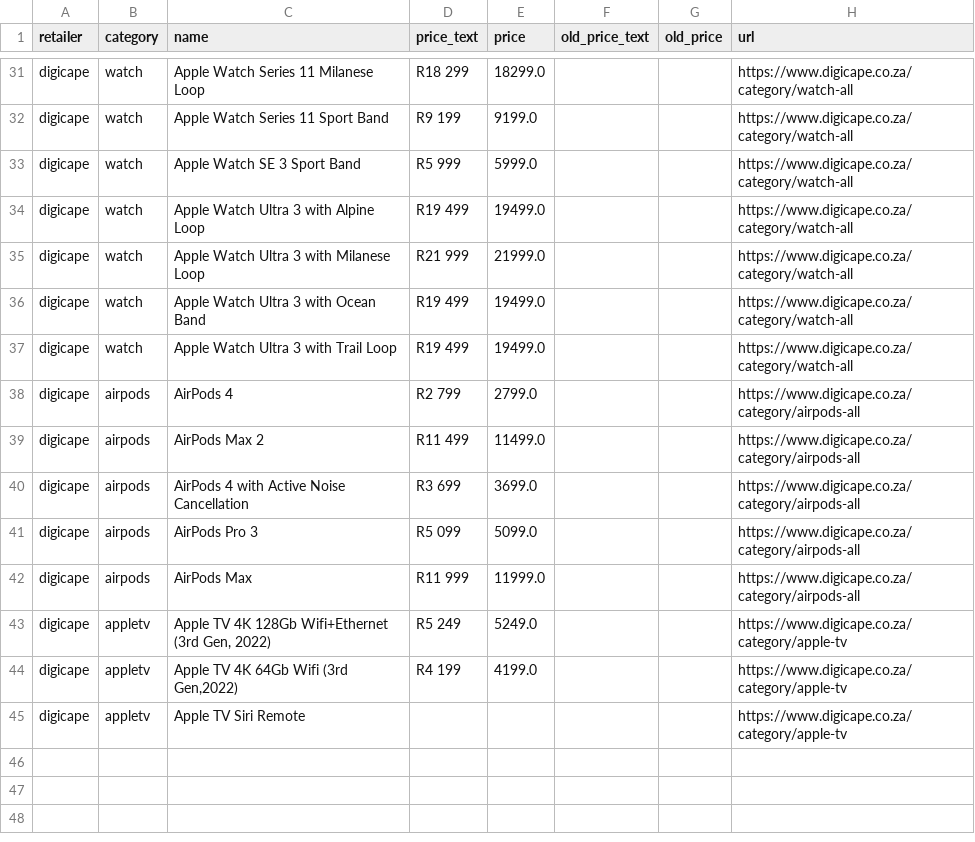
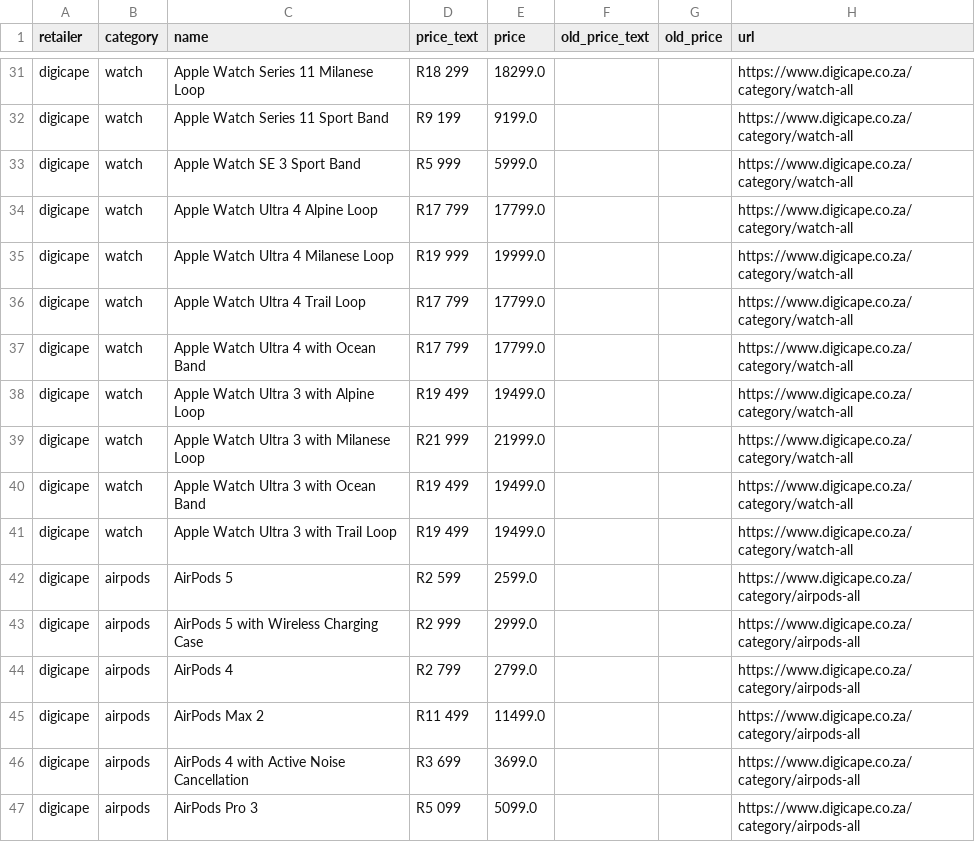
Before and after one commit to cd5wtsnct4-bot/digicape, a CSV file: data/digicape.csv, drawn as a sheet; only a part is shown, gaps mark what is left out; the shorter side is filled out with more unchanged rows.

```diff
--- a/data/digicape.csv
+++ b/data/digicape.csv
@@ -33,2 +33,6 @@ digicape,watch,Apple Watch Series 11 Sport Band,R9 199,9199.0,,,https://www.digi
 digicape,watch,Apple Watch SE 3 Sport Band,R5 999,5999.0,,,https://www.digicape.co.za/category/watch-all
+digicape,watch,Apple Watch Ultra 4 Alpine Loop,R17 799,17799.0,,,https://www.digicape.co.za/category/watch-all
+digicape,watch,Apple Watch Ultra 4 Milanese Loop,R19 999,19999.0,,,https://www.digicape.co.za/category/watch-all
+digicape,watch,Apple Watch Ultra 4 Trail Loop,R17 799,17799.0,,,https://www.digicape.co.za/category/watch-all
+digicape,watch,Apple Watch Ultra 4 with Ocean Band,R17 799,17799.0,,,https://www.digicape.co.za/category/watch-all
 digicape,watch,Apple Watch Ultra 3 with Alpine Loop,R19 499,19499.0,,,https://www.digicape.co.za/category/watch-all
@@ -37,2 +41,4 @@ digicape,watch,Apple Watch Ultra 3 with Ocean Band,R19 499,19499.0,,,https://www
 digicape,watch,Apple Watch Ultra 3 with Trail Loop,R19 499,19499.0,,,https://www.digicape.co.za/category/watch-all
+digicape,airpods,AirPods 5,R2 599,2599.0,,,https://www.digicape.co.za/category/airpods-all
+digicape,airpods,AirPods 5 with Wireless Charging Case,R2 999,2999.0,,,https://www.digicape.co.za/category/airpods-all
 digicape,airpods,AirPods 4,R2 799,2799.0,,,https://www.digicape.co.za/category/airpods-all
```
Also changed, not shown: data/istore.csv, 7 other files.
